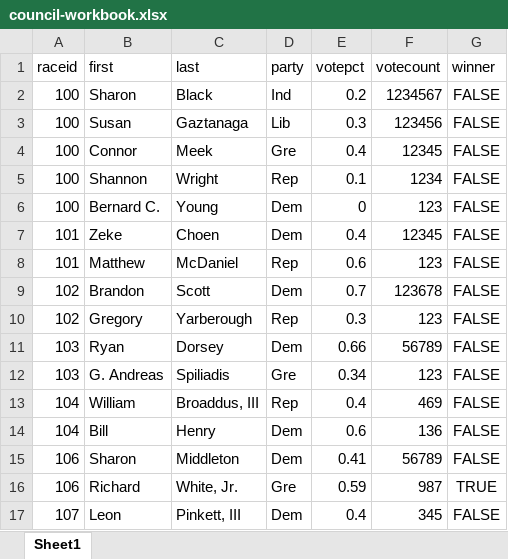
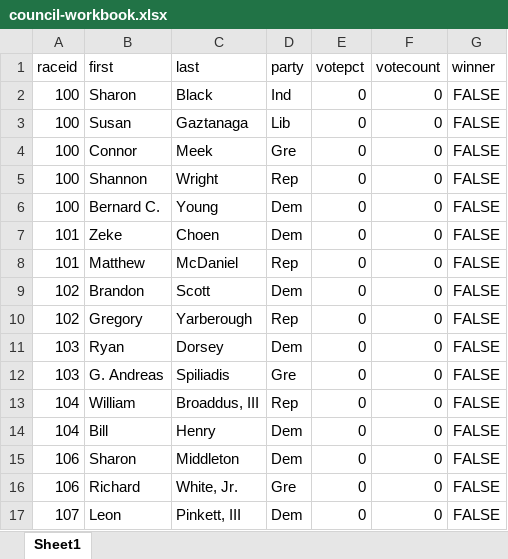
Before and after one commit to baltimore-sun-data/voter-guide-2016-live, an Excel workbook: hidden-results/council-workbook.xlsx, sheet Sheet1, drawn as a sheet; only a part is shown; values as stored, in another font and other column widths than the file's, no borders; the diff covers the shown part only; the diff names each change by its address in the sheet, - before the commit and + after, or states it on an @@ line.

Commit message:
council update

```diff
--- a/hidden-results/council-workbook.xlsx (sheet Sheet1)
+++ b/hidden-results/council-workbook.xlsx (sheet Sheet1)
-E2 (votepct): 0.2
+E2 (votepct): 0
-F2 (votecount): 1234567
+F2 (votecount): 0
-E3 (votepct): 0.3
+E3 (votepct): 0
-F3 (votecount): 123456
+F3 (votecount): 0
-E4 (votepct): 0.4
+E4 (votepct): 0
-F4 (votecount): 12345
+F4 (votecount): 0
-E5 (votepct): 0.1
+E5 (votepct): 0
-F5 (votecount): 1234
+F5 (votecount): 0
-F6 (votecount): 123
+F6 (votecount): 0
-E7 (votepct): 0.4
+E7 (votepct): 0
-F7 (votecount): 12345
+F7 (votecount): 0
-E8 (votepct): 0.6
+E8 (votepct): 0
-F8 (votecount): 123
+F8 (votecount): 0
-E9 (votepct): 0.7
+E9 (votepct): 0
-F9 (votecount): 123678
+F9 (votecount): 0
-E10 (votepct): 0.3
+E10 (votepct): 0
-F10 (votecount): 123
+F10 (votecount): 0
-E11 (votepct): 0.66
+E11 (votepct): 0
-F11 (votecount): 56789
+F11 (votecount): 0
-E12 (votepct): 0.34
+E12 (votepct): 0
-F12 (votecount): 123
+F12 (votecount): 0
-E13 (votepct): 0.4
+E13 (votepct): 0
-F13 (votecount): 469
+F13 (votecount): 0
-E14 (votepct): 0.6
+E14 (votepct): 0
-F14 (votecount): 136
+F14 (votecount): 0
-E15 (votepct): 0.41
+E15 (votepct): 0
-F15 (votecount): 56789
+F15 (votecount): 0
-E16 (votepct): 0.59
+E16 (votepct): 0
-F16 (votecount): 987
+F16 (votecount): 0
-G16 (winner): TRUE
+G16 (winner): FALSE
-E17 (votepct): 0.4
+E17 (votepct): 0
-F17 (votecount): 345
+F17 (votecount): 0
```
Also changed, not shown: 35 edited cells elsewhere in this sheet, 1 other file.
